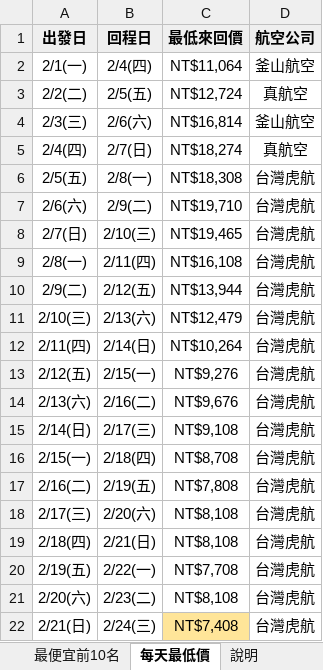
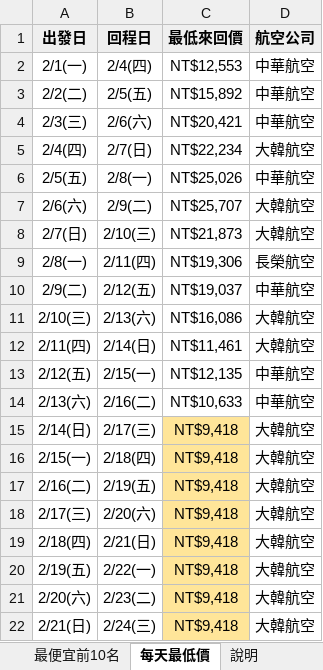
Before and after one commit to smostrad-creator/deal-watch, an Excel workbook: docs/results/latest.xlsx, sheet 每天最低價, drawn as a sheet; only a part is shown; values as stored, in another font and other column widths than the file's, no borders; the diff covers the shown part only; the diff names each change by its address in the sheet, - before the commit and + after, or states it on an @@ line.

```diff
--- a/docs/results/latest.xlsx (sheet 每天最低價)
+++ b/docs/results/latest.xlsx (sheet 每天最低價)
-C2 (最低來回價): NT$11,064
+C2 (最低來回價): NT$12,553
-D2 (航空公司): 釜山航空
+D2 (航空公司): 中華航空
-C3 (最低來回價): NT$12,724
+C3 (最低來回價): NT$15,892
-D3 (航空公司): 真航空
+D3 (航空公司): 中華航空
-C4 (最低來回價): NT$16,814
+C4 (最低來回價): NT$20,421
-D4 (航空公司): 釜山航空
+D4 (航空公司): 中華航空
-C5 (最低來回價): NT$18,274
+C5 (最低來回價): NT$22,234
-D5 (航空公司): 真航空
+D5 (航空公司): 大韓航空
-C6 (最低來回價): NT$18,308
+C6 (最低來回價): NT$25,026
-D6 (航空公司): 台灣虎航
+D6 (航空公司): 中華航空
-C7 (最低來回價): NT$19,710
+C7 (最低來回價): NT$25,707
-D7:D8 (航空公司): 台灣虎航
+D7:D8 (航空公司): 大韓航空
-C8 (最低來回價): NT$19,465
+C8 (最低來回價): NT$21,873
-C9 (最低來回價): NT$16,108
+C9 (最低來回價): NT$19,306
-D9 (航空公司): 台灣虎航
+D9 (航空公司): 長榮航空
-C10 (最低來回價): NT$13,944
+C10 (最低來回價): NT$19,037
-D10 (航空公司): 台灣虎航
+D10 (航空公司): 中華航空
-C11 (最低來回價): NT$12,479
+C11 (最低來回價): NT$16,086
-D11:D12 (航空公司): 台灣虎航
+D11:D12 (航空公司): 大韓航空
-C12 (最低來回價): NT$10,264
+C12 (最低來回價): NT$11,461
-C13 (最低來回價): NT$9,276
+C13 (最低來回價): NT$12,135
-D13:D14 (航空公司): 台灣虎航
+D13:D14 (航空公司): 中華航空
-C14 (最低來回價): NT$9,676
+C14 (最低來回價): NT$10,633
-C15 (最低來回價): NT$9,108
+C15 (最低來回價): NT$9,418
-C15:C21 fill: none
+C15:C21 fill: #FFE599
-D15:D22 (航空公司): 台灣虎航
+D15:D22 (航空公司): 大韓航空
-C16 (最低來回價): NT$8,708
+C16 (最低來回價): NT$9,418
-C17 (最低來回價): NT$7,808
+C17 (最低來回價): NT$9,418
-C18:C19 (最低來回價): NT$8,108
+C18:C19 (最低來回價): NT$9,418
-C20 (最低來回價): NT$7,708
+C20 (最低來回價): NT$9,418
-C21 (最低來回價): NT$8,108
+C21 (最低來回價): NT$9,418
-C22 (最低來回價): NT$7,408
+C22 (最低來回價): NT$9,418
```
Also changed, not shown: 6 edited cells and cell formats elsewhere in this sheet, sheet 最便宜前10名, sheet 說明, 1 other file.
